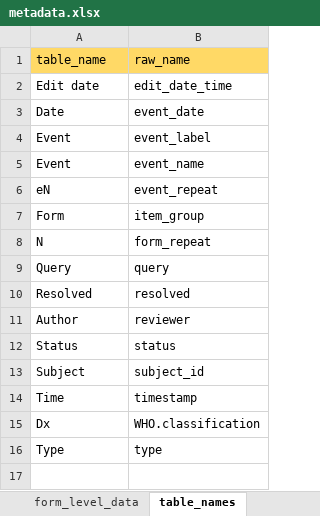
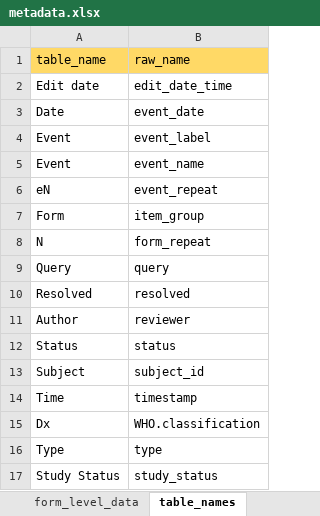
Before and after one commit to openpharma/clinsight, an Excel workbook: inst/metadata.xlsx, sheet table_names, drawn as a sheet; values as stored, in another font and other column widths than the file's, no borders; table styles not drawn; the diff names each change by its address in the sheet, - before the commit and + after, or states it on an @@ line.

Commit message:
Update study status label in tables
(cherry picked from commit fca5a75d418da1dc3b4dd046c0cce88de9c322da)

```diff
--- a/inst/metadata.xlsx (sheet table_names)
+++ b/inst/metadata.xlsx (sheet table_names)
+row 17: Study Status | study_status
```
Also changed, not shown: 1 other file.
